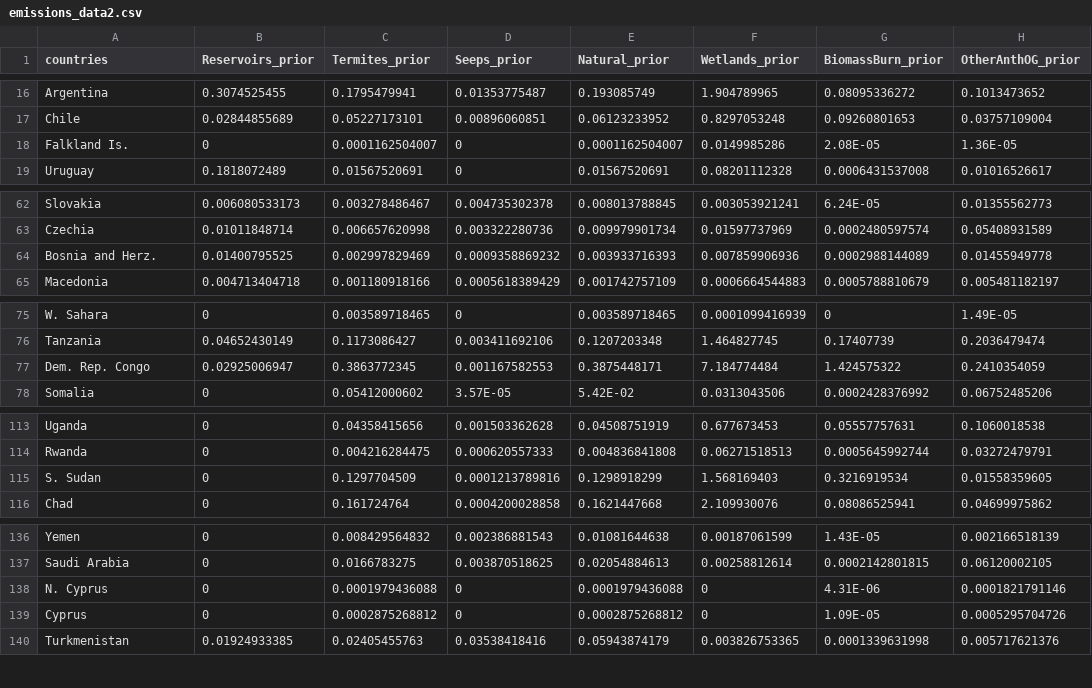
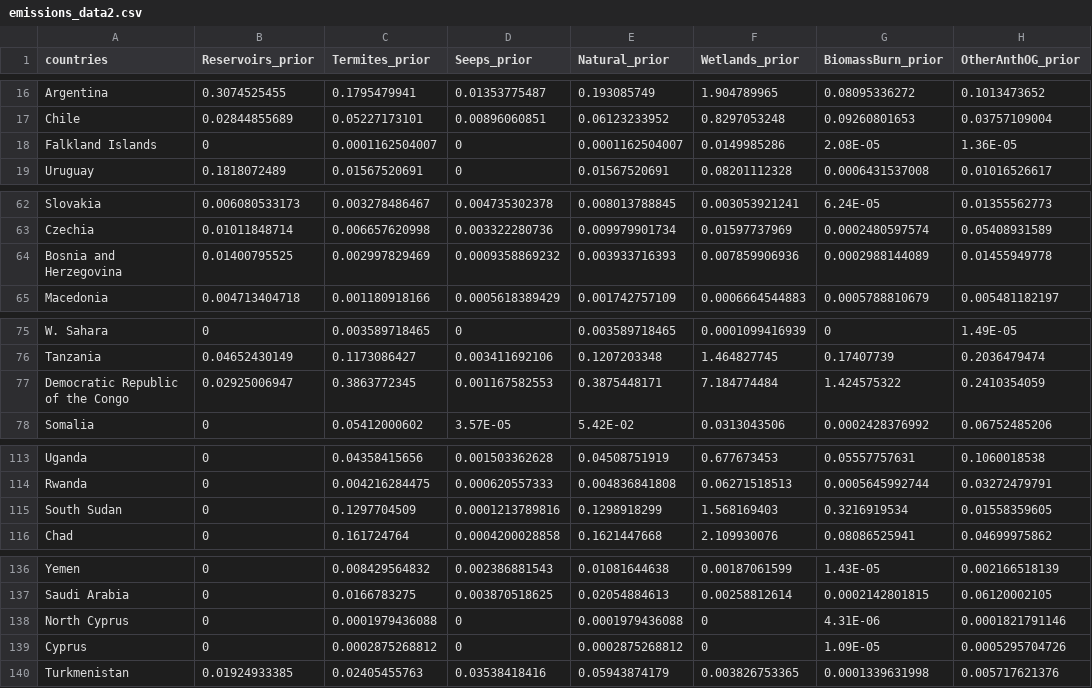
Before and after one commit to JohnThomasSEAS/TilingTheWorld, a CSV file: my_app/public/emissions_data2.csv, drawn as a sheet; only a part is shown, gaps mark what is left out; the diff covers the shown part only; the diff names each change by its address in the sheet, - before the commit and + after, or states it on an @@ line.

```diff
--- a/my_app/public/emissions_data2.csv
+++ b/my_app/public/emissions_data2.csv
-A18 (countries): Falkland Is.
+A18 (countries): Falkland Islands
-A64 (countries): Bosnia and Herz.
+A64 (countries): Bosnia and Herzegovina
-A77 (countries): Dem. Rep. Congo
+A77 (countries): Democratic Republic of the Congo
-A115 (countries): S. Sudan
+A115 (countries): South Sudan
-A138 (countries): N. Cyprus
+A138 (countries): North Cyprus
```
Also changed, not shown: 1 edited cell elsewhere in this file, 9 other files.
